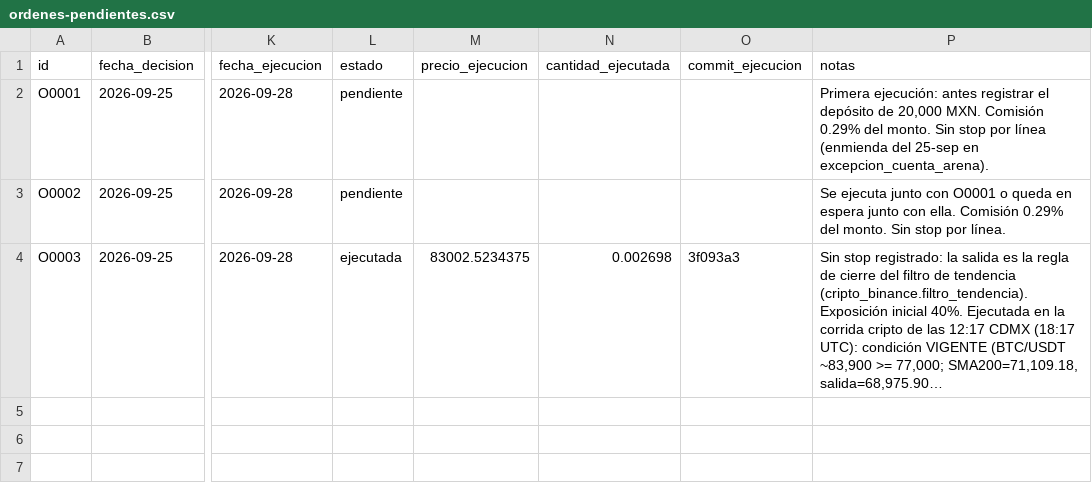
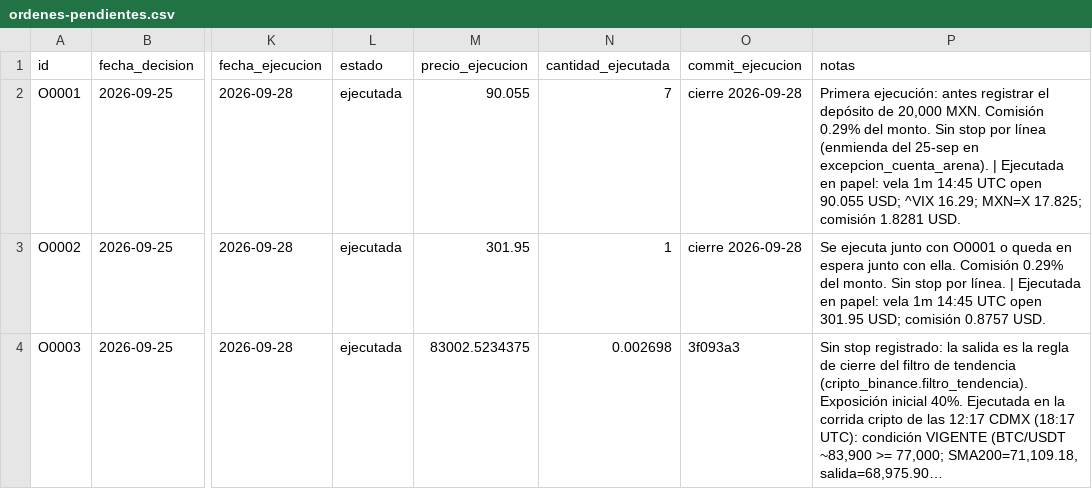
Before and after one commit to izurieta77/New1, a CSV file: bitacora/ordenes-pendientes.csv, drawn as a sheet; only a part is shown, gaps mark what is left out; long unchanged cells end in …; the diff names each change by its address in the sheet, - before the commit and + after, or states it on an @@ line.

```diff
--- a/bitacora/ordenes-pendientes.csv
+++ b/bitacora/ordenes-pendientes.csv
-L2:L3 (estado): pendiente
+L2:L3 (estado): ejecutada
-M2 (precio_ejecucion): (empty)
+M2 (precio_ejecucion): 90.055
-N2 (cantidad_ejecutada): (empty)
+N2 (cantidad_ejecutada): 7
-O2:O3 (commit_ejecucion): (empty)
+O2:O3 (commit_ejecucion): cierre 2026-09-28
-P2 (notas): …en excepcion_cuenta_arena).
+P2 (notas): …en excepcion_cuenta_arena). | Ejecutada en papel: vela 1m 14:45 UTC open 90.055 USD; ^VIX 16.29; MXN=X 17.825; comisión 1.8281 USD.
-M3 (precio_ejecucion): (empty)
+M3 (precio_ejecucion): 301.95
-N3 (cantidad_ejecutada): (empty)
+N3 (cantidad_ejecutada): 1
-P3 (notas): …por línea.
+P3 (notas): …por línea. | Ejecutada en papel: vela 1m 14:45 UTC open 301.95 USD; comisión 0.8757 USD.
```
Also changed, not shown: 7 other files.
